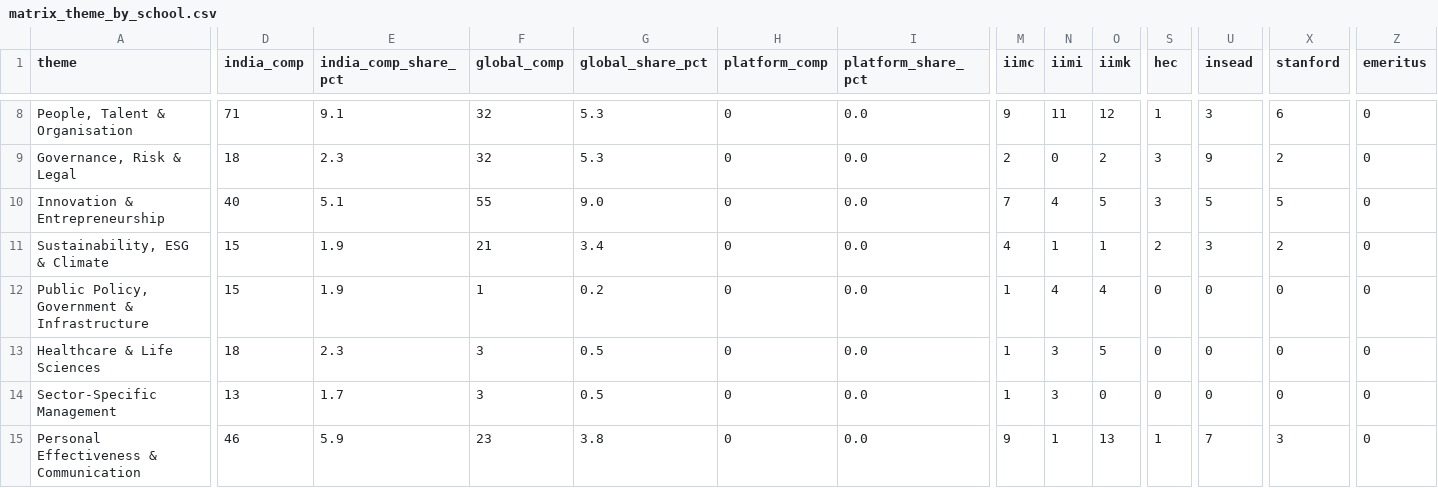
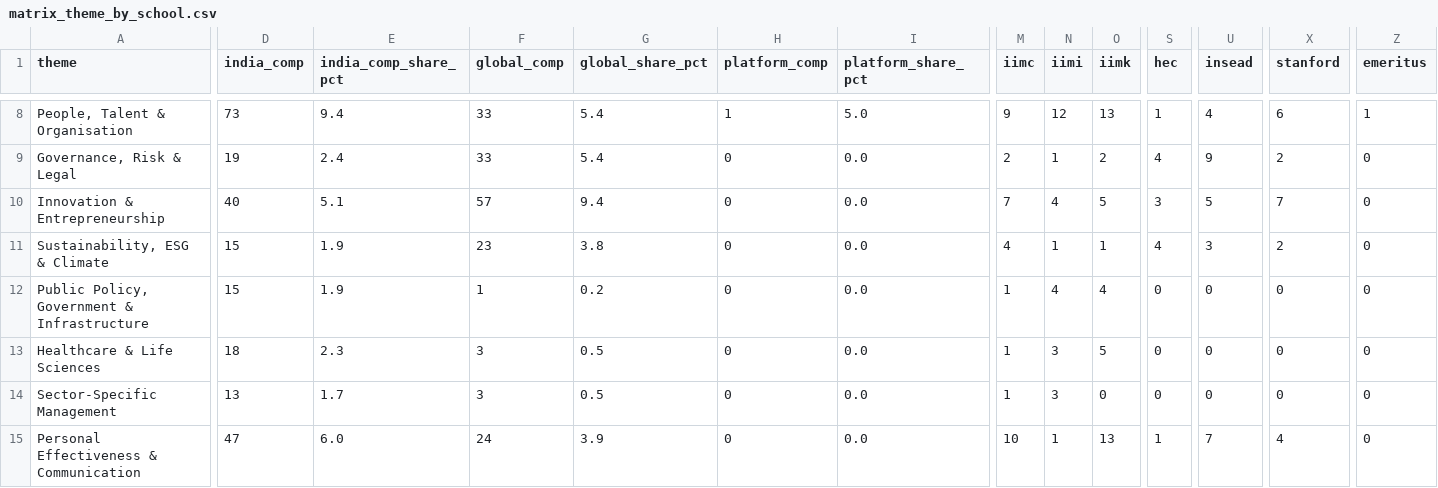
Before and after one commit to sumanthvedala/isb-execed-market, a CSV file: outputs/matrix_theme_by_school.csv, drawn as a sheet; only a part is shown, gaps mark what is left out; the diff covers the shown part only; the diff names each change by its address in the sheet, - before the commit and + after, or states it on an @@ line.

```diff
--- a/outputs/matrix_theme_by_school.csv
+++ b/outputs/matrix_theme_by_school.csv
-D8 (india_comp): 71
+D8 (india_comp): 73
-E8 (india_comp_share_pct): 9.1
+E8 (india_comp_share_pct): 9.4
-F8:F9 (global_comp): 32
+F8:F9 (global_comp): 33
-G8:G9 (global_share_pct): 5.3
+G8:G9 (global_share_pct): 5.4
-H8 (platform_comp): 0
+H8 (platform_comp): 1
-I8 (platform_share_pct): 0.0
+I8 (platform_share_pct): 5.0
-N8 (iimi): 11
+N8 (iimi): 12
-O8 (iimk): 12
+O8 (iimk): 13
-U8 (insead): 3
+U8 (insead): 4
-Z8 (emeritus): 0
+Z8 (emeritus): 1
-D9 (india_comp): 18
+D9 (india_comp): 19
-E9 (india_comp_share_pct): 2.3
+E9 (india_comp_share_pct): 2.4
-N9 (iimi): 0
+N9 (iimi): 1
-S9 (hec): 3
+S9 (hec): 4
-F10 (global_comp): 55
+F10 (global_comp): 57
-G10 (global_share_pct): 9.0
+G10 (global_share_pct): 9.4
-X10 (stanford): 5
+X10 (stanford): 7
-F11 (global_comp): 21
+F11 (global_comp): 23
-G11 (global_share_pct): 3.4
+G11 (global_share_pct): 3.8
-S11 (hec): 2
+S11 (hec): 4
-D15 (india_comp): 46
+D15 (india_comp): 47
-E15 (india_comp_share_pct): 5.9
+E15 (india_comp_share_pct): 6.0
-F15 (global_comp): 23
+F15 (global_comp): 24
-G15 (global_share_pct): 3.8
+G15 (global_share_pct): 3.9
-M15 (iimc): 9
+M15 (iimc): 10
-X15 (stanford): 3
+X15 (stanford): 4
```
Also changed, not shown: 41 edited cells elsewhere in this file, data/changelog.csv, outputs/gap_register.csv, 11 other files.
